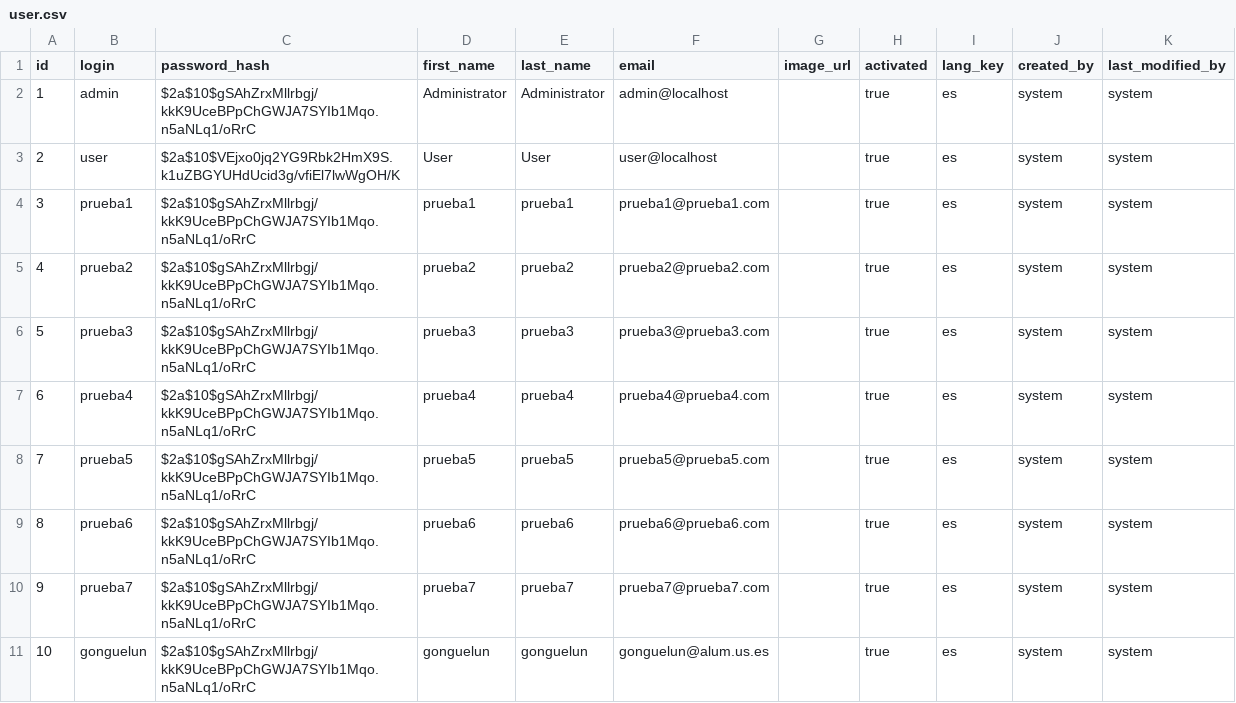
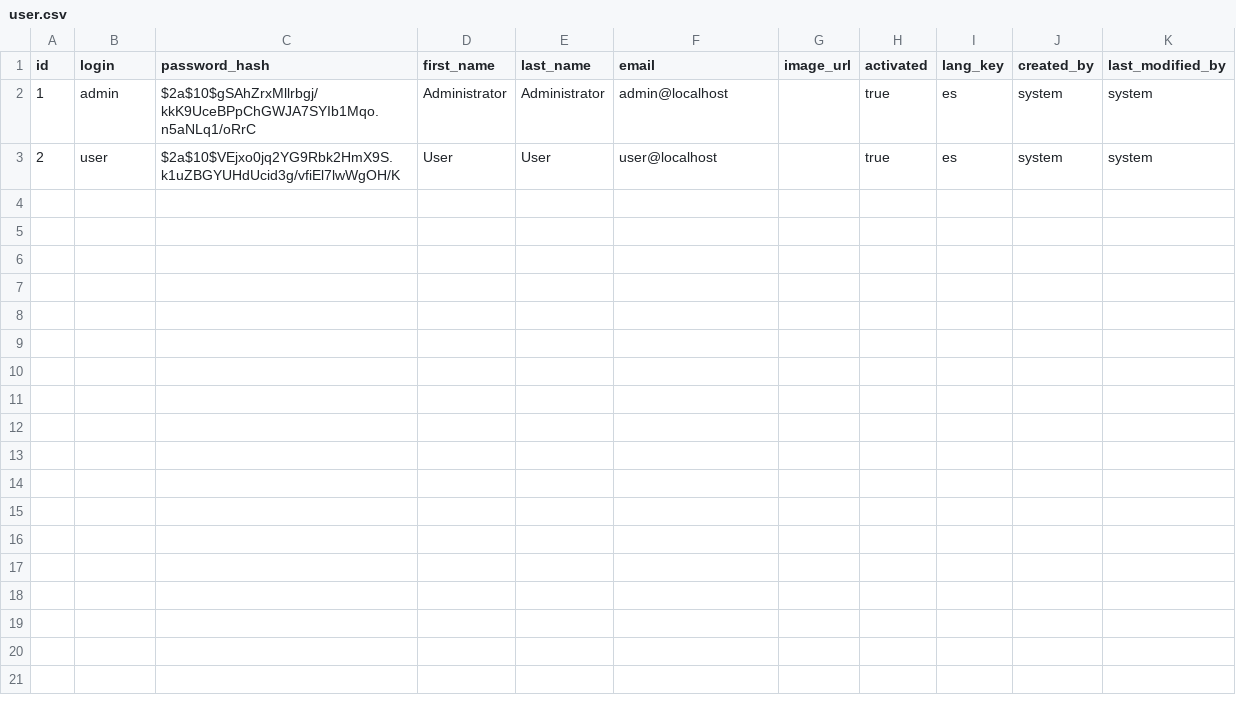
Before and after one commit to tfg-gonguelun-japarejo/Javaniko-Calendar, a CSV file: src/main/resources/config/liquibase/data/user.csv, drawn as a sheet; the diff names each change by its address in the sheet, - before the commit and + after, or states it on an @@ line.

```diff
--- a/src/main/resources/config/liquibase/data/user.csv
+++ b/src/main/resources/config/liquibase/data/user.csv
-row 4: 3 | prueba1 | $2a$10$gSAhZrxMllrbgj/kkK9UceBPpChGWJA7SYIb1Mqo.n5aNLq1/oRrC | prueba1 | prueba1 | prueba1@prueba1.com |  | true | es | system | system
-row 5: 4 | prueba2 | $2a$10$gSAhZrxMllrbgj/kkK9UceBPpChGWJA7SYIb1Mqo.n5aNLq1/oRrC | prueba2 | prueba2 | prueba2@prueba2.com |  | true | es | system | system
-row 6: 5 | prueba3 | $2a$10$gSAhZrxMllrbgj/kkK9UceBPpChGWJA7SYIb1Mqo.n5aNLq1/oRrC | prueba3 | prueba3 | prueba3@prueba3.com |  | true | es | system | system
-row 7: 6 | prueba4 | $2a$10$gSAhZrxMllrbgj/kkK9UceBPpChGWJA7SYIb1Mqo.n5aNLq1/oRrC | prueba4 | prueba4 | prueba4@prueba4.com |  | true | es | system | system
-row 8: 7 | prueba5 | $2a$10$gSAhZrxMllrbgj/kkK9UceBPpChGWJA7SYIb1Mqo.n5aNLq1/oRrC | prueba5 | prueba5 | prueba5@prueba5.com |  | true | es | system | system
-row 9: 8 | prueba6 | $2a$10$gSAhZrxMllrbgj/kkK9UceBPpChGWJA7SYIb1Mqo.n5aNLq1/oRrC | prueba6 | prueba6 | prueba6@prueba6.com |  | true | es | system | system
-row 10: 9 | prueba7 | $2a$10$gSAhZrxMllrbgj/kkK9UceBPpChGWJA7SYIb1Mqo.n5aNLq1/oRrC | prueba7 | prueba7 | prueba7@prueba7.com |  | true | es | system | system
-row 11: 10 | gonguelun | $2a$10$gSAhZrxMllrbgj/kkK9UceBPpChGWJA7SYIb1Mqo.n5aNLq1/oRrC | gonguelun | gonguelun | gonguelun@alum.us.es |  | true | es | system | system
```
Also changed, not shown: src/main/resources/config/liquibase/fake-data/usuario.csv, 51 other files.
